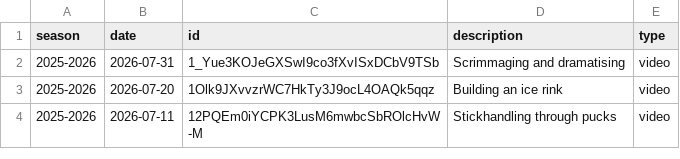
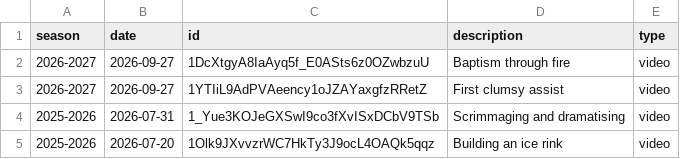
Before and after one commit to creamy-seas/flowboy-portfolio, a CSV file: data/gallery.csv, drawn as a sheet; only a part is shown; the shorter side is filled out with more unchanged rows.

Commit message:
bump: first game!

```diff
--- a/data/gallery.csv
+++ b/data/gallery.csv
@@ -1,2 +1,4 @@
 season,date,id,description,type
+2026-2027,2026-09-27,1DcXtgyA8IaAyq5f_E0ASts6z0OZwbzuU,Baptism through fire,video
+2026-2027,2026-09-27,1YTIiL9AdPVAeency1oJZAYaxgfzRRetZ,First clumsy assist,video
 2025-2026,2026-07-31,1_Yue3KOJeGXSwI9co3fXvISxDCbV9TSb,Scrimmaging and dramatising,video
```
Also changed, not shown: 3 other files.
